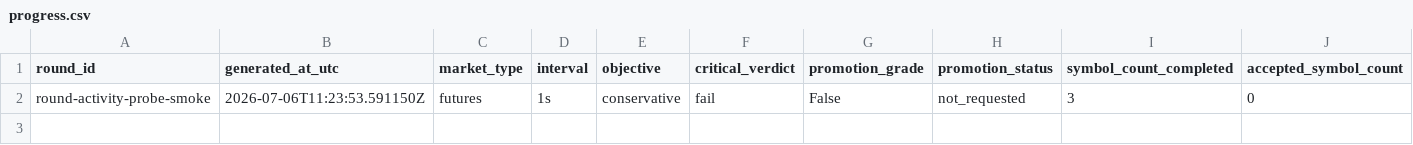
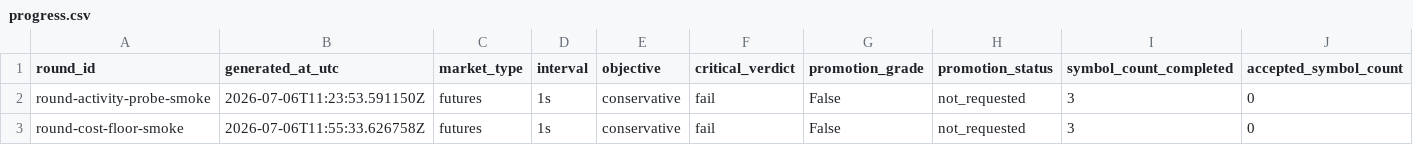
Before and after one commit to strmt7/simple_ai_trading, a CSV file: docs/optimization/iteration-progress/data/progress.csv, drawn as a sheet; only a part is shown; rows hold the shown columns only; the diff names each change by its address in the sheet, - before the commit and + after, or states it on an @@ line.

Commit message:
Add cost-aware intraday labels

```diff
--- a/docs/optimization/iteration-progress/data/progress.csv
+++ b/docs/optimization/iteration-progress/data/progress.csv
+row 3: round-cost-floor-smoke | 2026-07-06T11:55:33.626758Z | futures | 1s | conservative | fail | False | not_requested | 3 | 0
```
Also changed, not shown: 31 other files.
